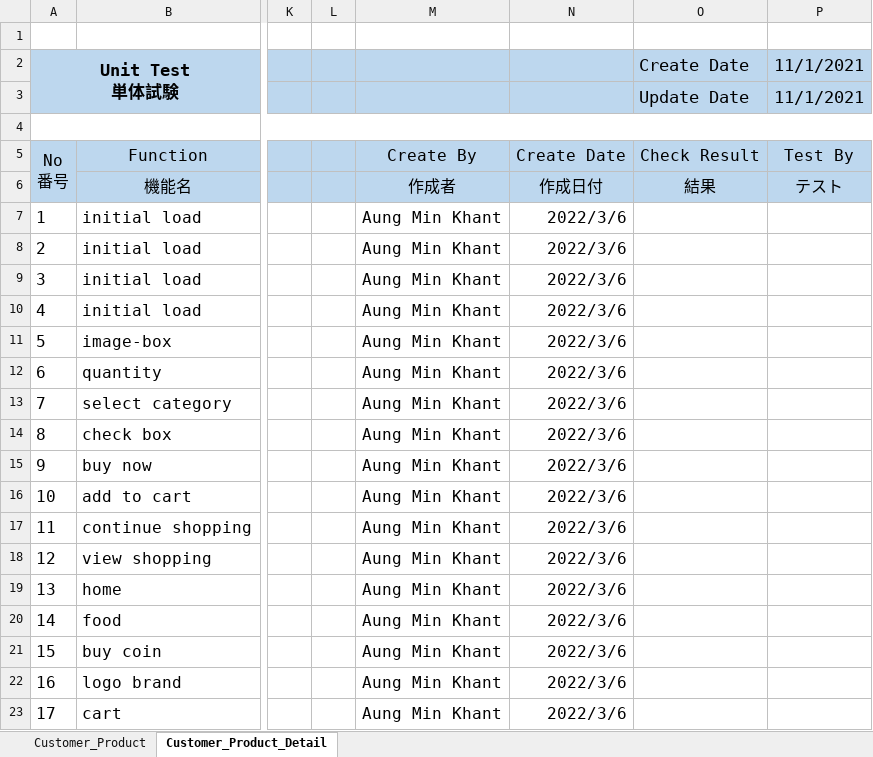
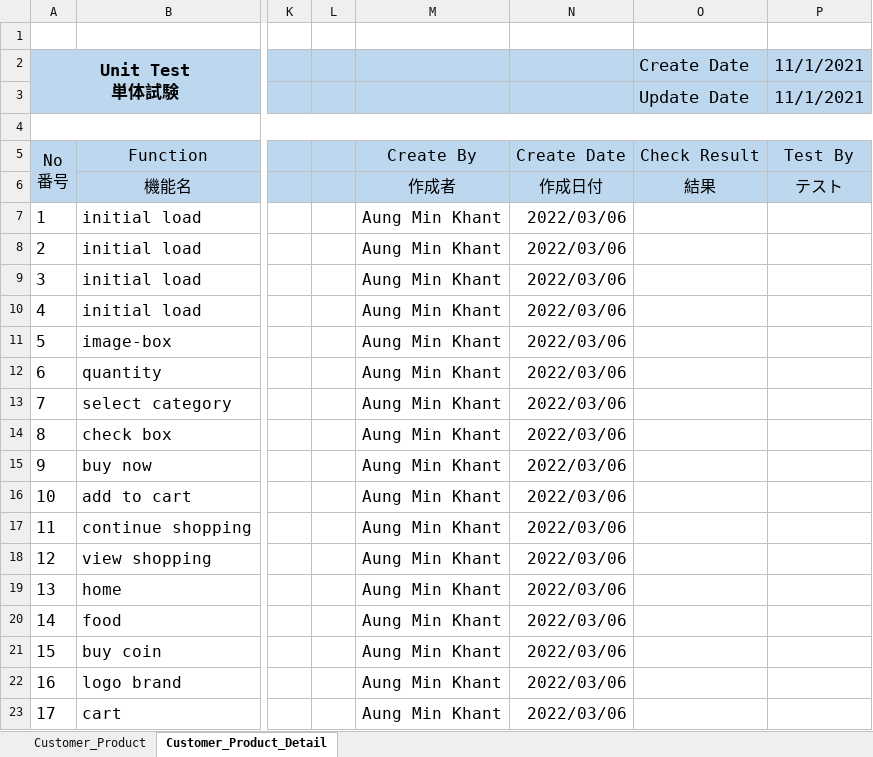
Before and after one commit to LK1130/foodlabTesting, an Excel workbook: customer/Aung_Customer_Product.xlsx, sheet Customer_Product_Detail, drawn as a sheet; only a part is shown, gaps mark what is left out; values as stored, in another font and other column widths than the file's, no borders; the diff names each change by its address in the sheet, - before the commit and + after, or states it on an @@ line.

```diff
--- a/customer/Aung_Customer_Product.xlsx (sheet Customer_Product_Detail)
+++ b/customer/Aung_Customer_Product.xlsx (sheet Customer_Product_Detail)
-N7:N23: 2022/3/6
+N7:N23: 2022/03/06
```
Also changed, not shown: sheet Customer_Product, 1 other file.
